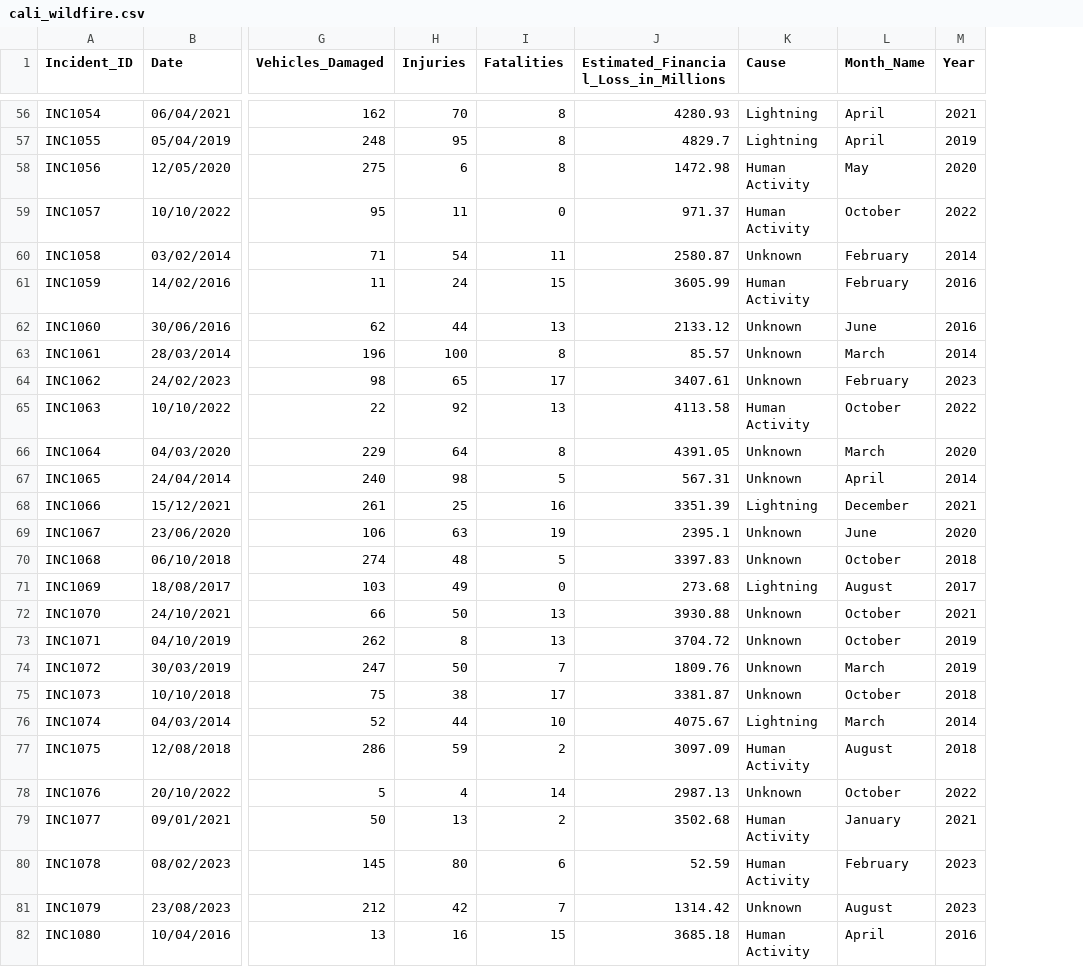
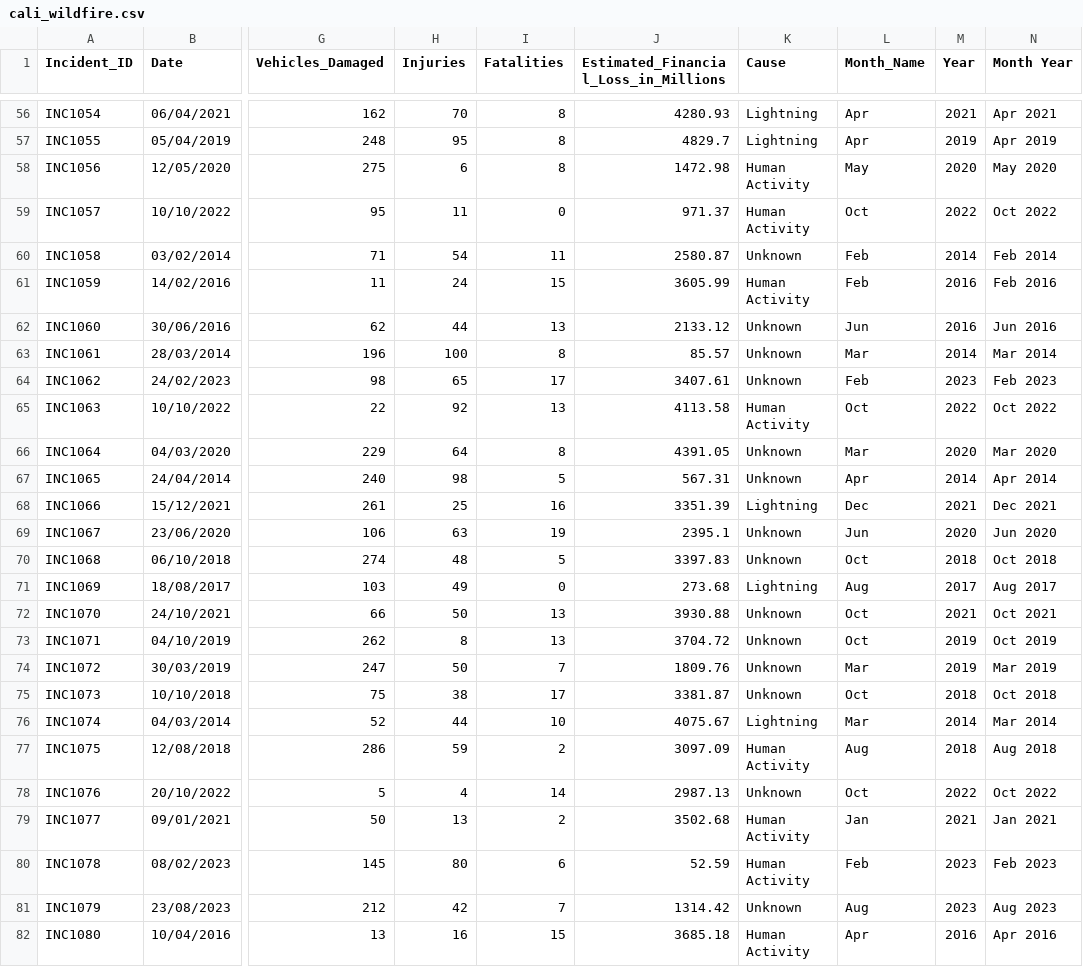
Before and after one commit to clr-li/public-stuff, a CSV file: cali_wildfire.csv, drawn as a sheet; only a part is shown, gaps mark what is left out; the diff covers the shown part only; the diff names each change by its address in the sheet, - before the commit and + after, or states it on an @@ line.

```diff
--- a/cali_wildfire.csv
+++ b/cali_wildfire.csv
+column N (Month Year), rows 56-82: Apr 2021 | Apr 2019 | May 2020 | Oct 2022 | Feb 2014 | Feb 2016 | Jun 2016 | Mar 2014 | Feb 2023 | Oct 2022 | Mar 2020 | Apr 2014 | Dec 2021 | Jun 2020 | Oct 2018 | Aug 2017 | Oct 2021 | Oct 2019 | Mar 2019 | Oct 2018 | Mar 2014 | Aug 2018 | Oct 2022 | Jan 2021 | Feb 2023 | Aug 2023 | Apr 2016
-L56:L57 (Month_Name): April
+L56:L57 (Month_Name): Apr
-L59 (Month_Name): October
+L59 (Month_Name): Oct
-L60:L61 (Month_Name): February
+L60:L61 (Month_Name): Feb
-L62 (Month_Name): June
+L62 (Month_Name): Jun
-L63 (Month_Name): March
+L63 (Month_Name): Mar
-L64 (Month_Name): February
+L64 (Month_Name): Feb
-L65 (Month_Name): October
+L65 (Month_Name): Oct
-L66 (Month_Name): March
+L66 (Month_Name): Mar
-L67 (Month_Name): April
+L67 (Month_Name): Apr
-L68 (Month_Name): December
+L68 (Month_Name): Dec
-L69 (Month_Name): June
+L69 (Month_Name): Jun
-L70 (Month_Name): October
+L70 (Month_Name): Oct
-L71 (Month_Name): August
+L71 (Month_Name): Aug
-L72:L73 (Month_Name): October
+L72:L73 (Month_Name): Oct
-L74 (Month_Name): March
+L74 (Month_Name): Mar
-L75 (Month_Name): October
+L75 (Month_Name): Oct
-L76 (Month_Name): March
+L76 (Month_Name): Mar
-L77 (Month_Name): August
+L77 (Month_Name): Aug
-L78 (Month_Name): October
+L78 (Month_Name): Oct
-L79 (Month_Name): January
+L79 (Month_Name): Jan
-L80 (Month_Name): February
+L80 (Month_Name): Feb
-L81 (Month_Name): August
+L81 (Month_Name): Aug
-L82 (Month_Name): April
+L82 (Month_Name): Apr
```
Also changed, not shown: 64 edited cells elsewhere in this file.
